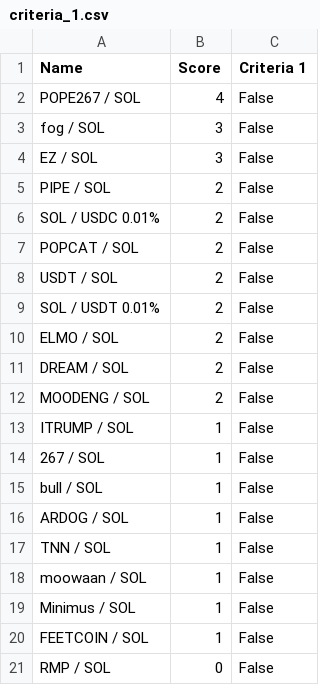
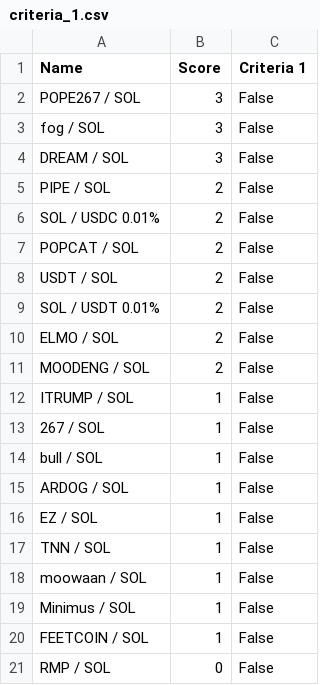
Before and after one commit to Gun1-dot/MemeCoin_GunTracker, a CSV file: data/criteria_1.csv, drawn as a sheet.

Commit message:
Update criteria_1.csv

```diff
--- a/data/criteria_1.csv
+++ b/data/criteria_1.csv
@@ -1,5 +1,5 @@
 Name,Score,Criteria 1
-POPE267 / SOL,4,False
+POPE267 / SOL,3,False
 fog / SOL,3,False
-EZ / SOL,3,False
+DREAM / SOL,3,False
 PIPE / SOL,2,False
@@ -10,3 +10,2 @@ SOL / USDT 0.01%,2,False
 ELMO / SOL,2,False
-DREAM / SOL,2,False
 MOODENG / SOL,2,False
@@ -16,2 +15,3 @@ bull / SOL,1,False
 ARDOG / SOL,1,False
+EZ / SOL,1,False
 TNN / SOL,1,False
```
